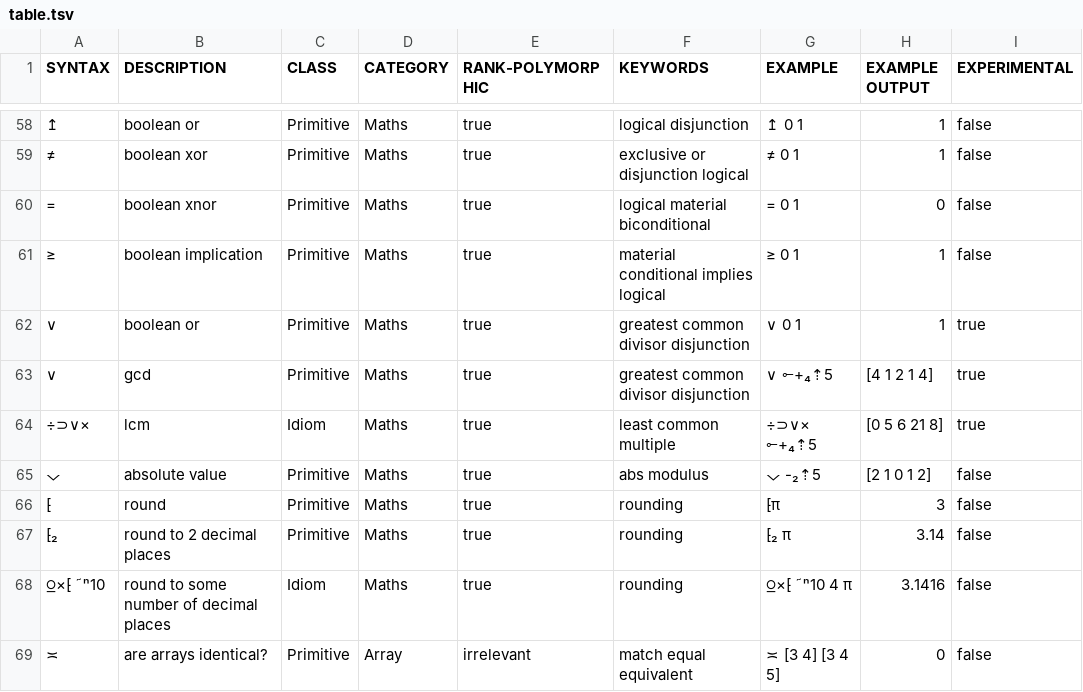
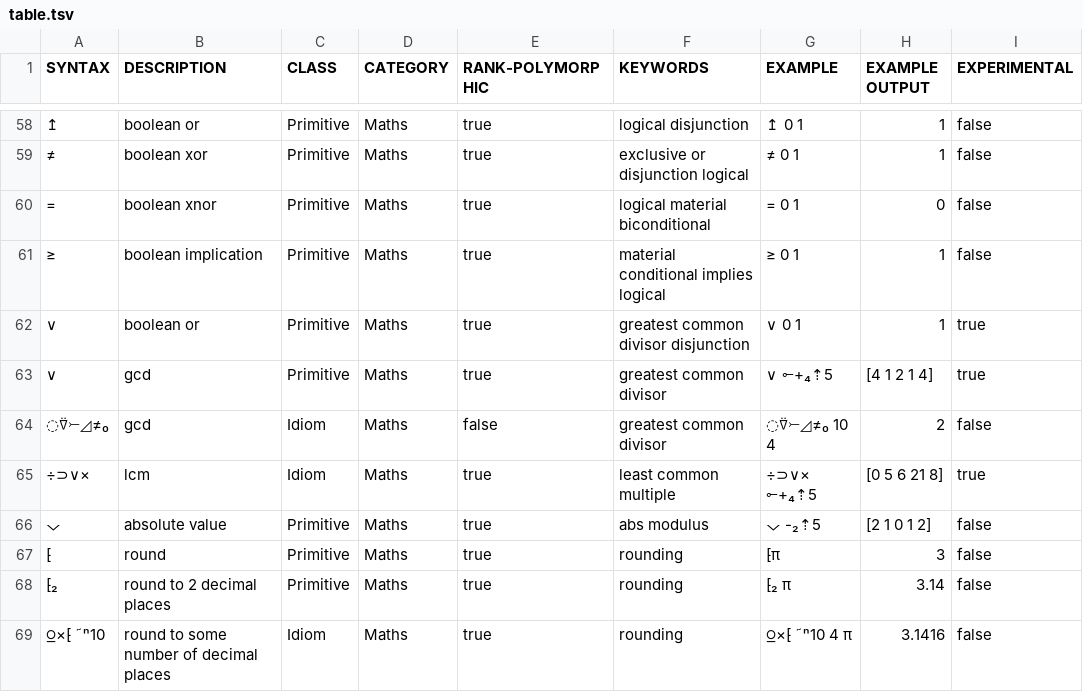
Before and after one commit to regr4/poki-Uiua, a TSV file: table.tsv, drawn as a sheet; only a part is shown, gaps mark what is left out; the shorter side is filled out with more unchanged rows.

Commit message:
add non-experimental gcd

```diff
--- a/table.tsv
+++ b/table.tsv
@@ -62,3 +62,4 @@ SYNTAX	DESCRIPTION	CLASS	CATEGORY	RANK-POLYMORPHIC	KEYWORDS	EXAMPLE	EXAMPLE OUTP
 ∨	boolean or	Primitive	Maths	true	greatest common divisor disjunction	∨ 0 1	1	true
-∨	gcd	Primitive	Maths	true	greatest common divisor disjunction	∨ ⟜+₄⇡5	[4 1 2 1 4]	true
+∨	gcd	Primitive	Maths	true	greatest common divisor	∨ ⟜+₄⇡5	[4 1 2 1 4]	true
+◌⍢⤚◿≠₀	gcd	Idiom	Maths	false	greatest common divisor	◌⍢⤚◿≠₀ 10 4	2	false
 ÷⊃∨×	lcm	Idiom	Maths	true	least common multiple	÷⊃∨× ⟜+₄⇡5	[0 5 6 21 8]	true
```
